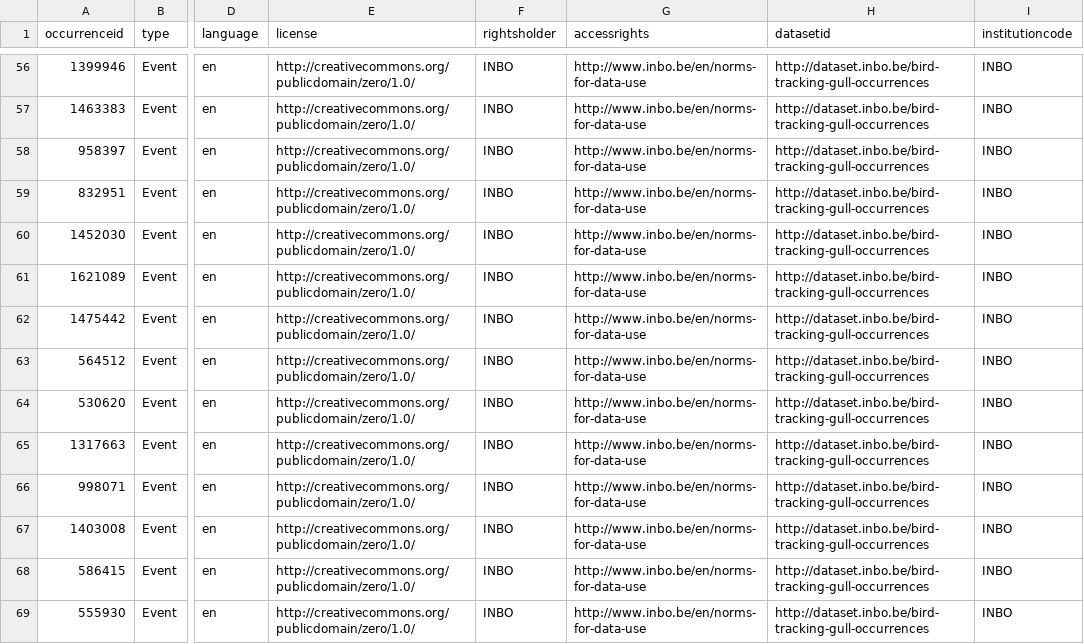
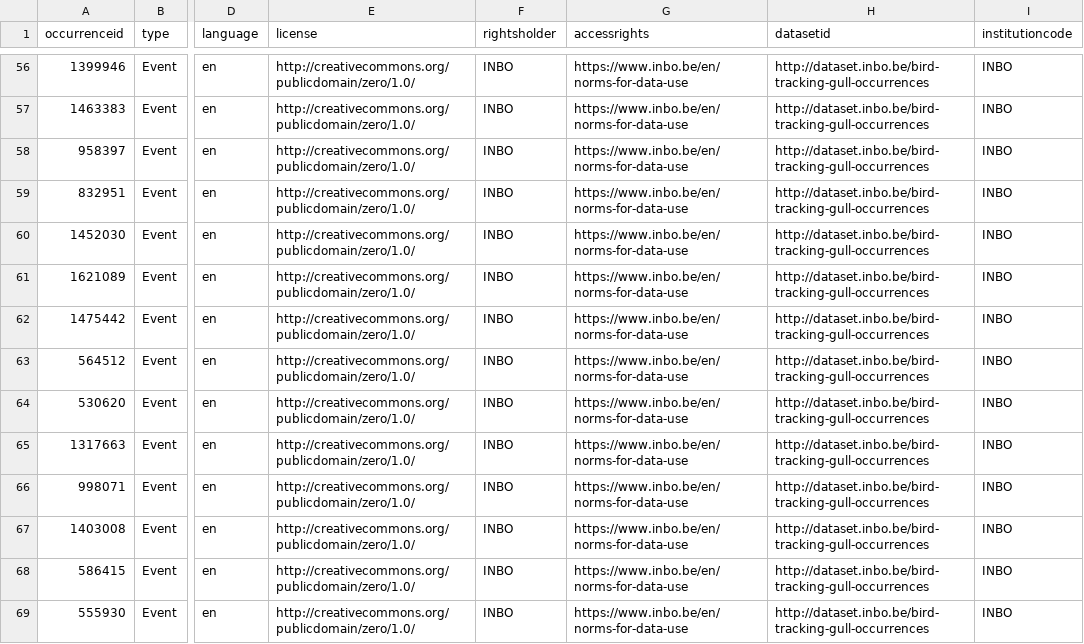
Before and after one commit to inbo/data-publication, a CSV file: datasets/bird-tracking-gull-occurrences/mapping/dwc-occurrence-100.csv, drawn as a sheet; only a part is shown, gaps mark what is left out; the diff covers the shown part only; the diff names each change by its address in the sheet, - before the commit and + after, or states it on an @@ line.

Commit message:
Update norms URL for bird-tracking-gull

```diff
--- a/datasets/bird-tracking-gull-occurrences/mapping/dwc-occurrence-100.csv
+++ b/datasets/bird-tracking-gull-occurrences/mapping/dwc-occurrence-100.csv
-G56:G69 (accessrights): http://www.inbo.be/en/norms-for-data-use
+G56:G69 (accessrights): https://www.inbo.be/en/norms-for-data-use
```
Also changed, not shown: 86 edited cells elsewhere in this file, 2 other files.
